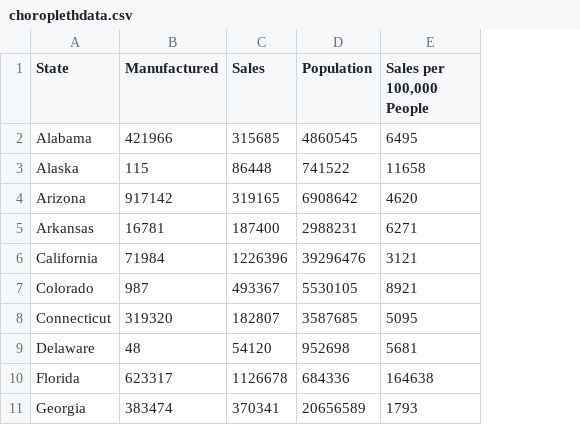
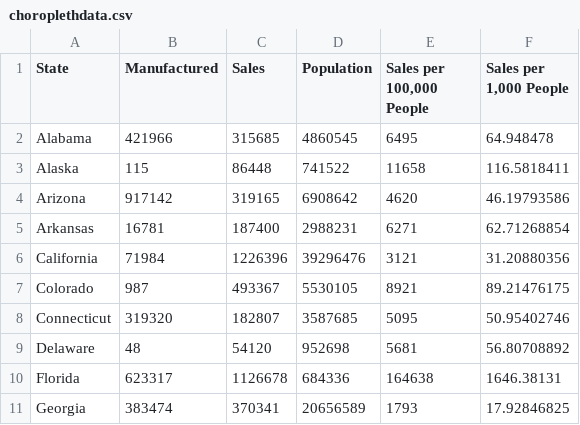
Before and after one commit to dieterholger/US-Gun-Manufacturing-Interactive, a CSV file: data/choroplethdata.csv, drawn as a sheet; only a part is shown; the diff names each change by its address in the sheet, - before the commit and + after, or states it on an @@ line.

Commit message:
updated to per 1,000 people

```diff
--- a/data/choroplethdata.csv
+++ b/data/choroplethdata.csv
+column F (Sales per 1,000 People), rows 2-11: 64.948478 | 116.5818411 | 46.19793586 | 62.71268854 | 31.20880356 | 89.21476175 | 50.95402746 | 56.80708892 | 1646.38131 | 17.92846825
```
Also changed, not shown: 3 other files.
